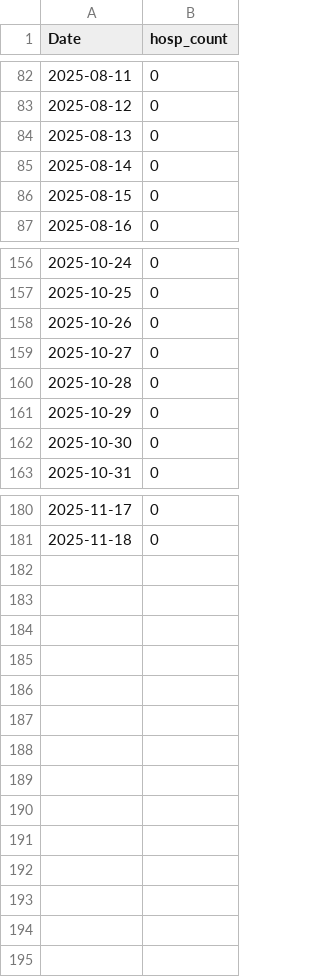
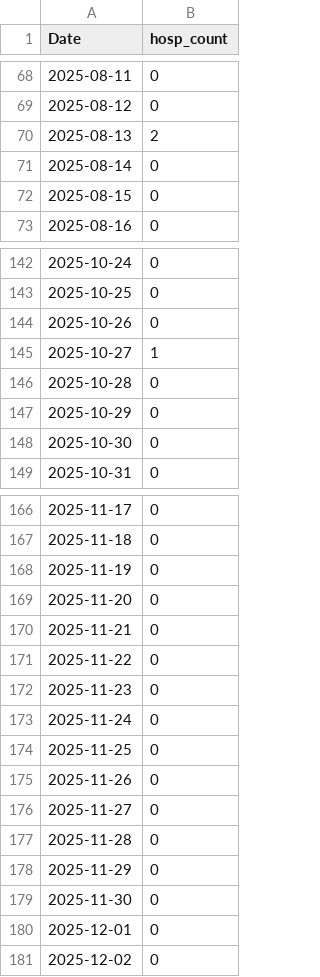
Before and after one commit to h-hedman/scph, a CSV file: covid-19/output-data/hospitalizations_6mo_prior.csv, drawn as a sheet; only a part is shown, gaps mark what is left out; the diff covers the shown part only.

```diff
--- a/covid-19/output-data/hospitalizations_6mo_prior.csv
+++ b/covid-19/output-data/hospitalizations_6mo_prior.csv
@@ -83,3 +69,3 @@
 2025-08-12,0
-2025-08-13,0
+2025-08-13,2
 2025-08-14,0
@@ -158,3 +144,3 @@
 2025-10-26,0
-2025-10-27,0
+2025-10-27,1
 2025-10-28,0
@@ -181 +167,15 @@
 2025-11-18,0
+2025-11-19,0
+2025-11-20,0
+2025-11-21,0
+2025-11-22,0
+2025-11-23,0
+2025-11-24,0
+2025-11-25,0
+2025-11-26,0
+2025-11-27,0
+2025-11-28,0
+2025-11-29,0
+2025-11-30,0
+2025-12-01,0
+2025-12-02,0
```
Also changed, not shown: 14 removed rows and 3 edited cells elsewhere in this file.
